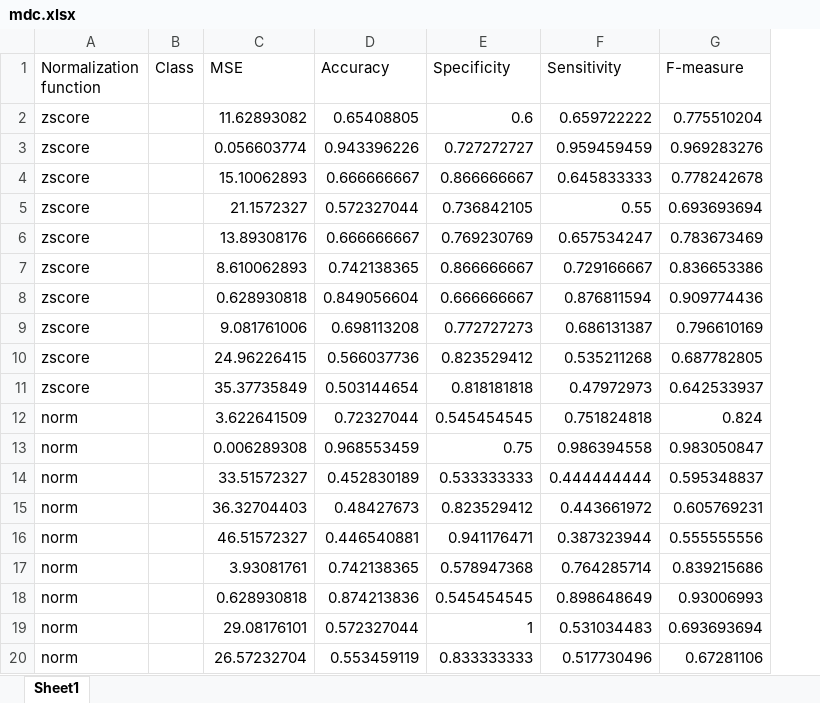
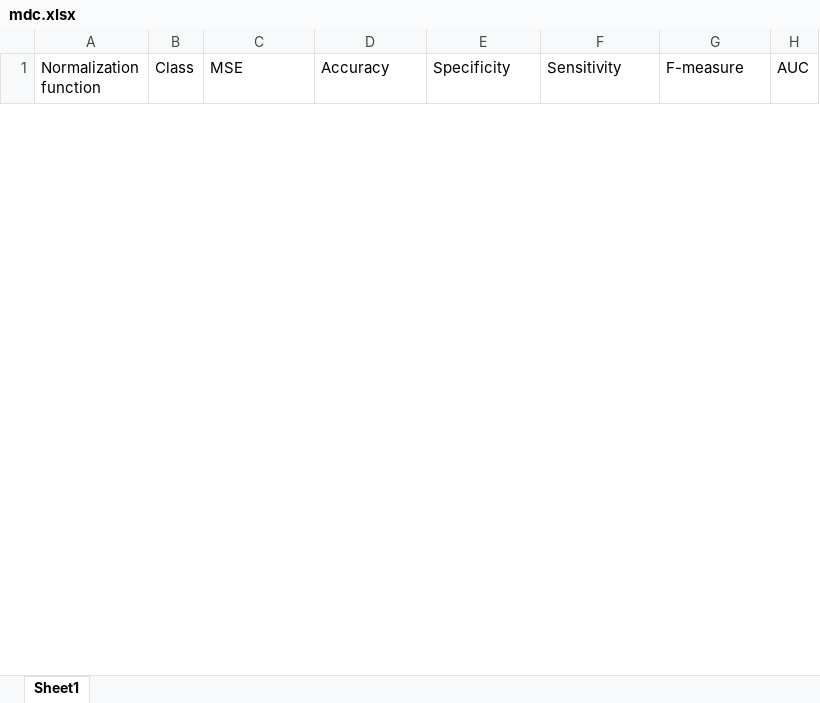
Before and after one commit to smartlord7/MusicGenreRecognizer, an Excel workbook: doc/mdc.xlsx, sheet Sheet1, drawn as a sheet; only a part is shown; values as stored, in another font and other column widths than the file's, no borders; removed rows and columns are numbered as before the commit, all else as after; the diff covers the shown part only; the diff names each change by its address in the sheet, - before the commit and + after, or states it on an @@ line.

```diff
--- a/doc/mdc.xlsx (sheet Sheet1)
+++ b/doc/mdc.xlsx (sheet Sheet1)
+column H (AUC), empty
-row 2: zscore |  | 11.62893082 | 0.65408805 | 0.6 | 0.659722222 | 0.775510204
-row 3: zscore |  | 0.056603774 | 0.943396226 | 0.727272727 | 0.959459459 | 0.969283276
-row 4: zscore |  | 15.10062893 | 0.666666667 | 0.866666667 | 0.645833333 | 0.778242678
-row 5: zscore |  | 21.1572327 | 0.572327044 | 0.736842105 | 0.55 | 0.693693694
-row 6: zscore |  | 13.89308176 | 0.666666667 | 0.769230769 | 0.657534247 | 0.783673469
-row 7: zscore |  | 8.610062893 | 0.742138365 | 0.866666667 | 0.729166667 | 0.836653386
-row 8: zscore |  | 0.628930818 | 0.849056604 | 0.666666667 | 0.876811594 | 0.909774436
-row 9: zscore |  | 9.081761006 | 0.698113208 | 0.772727273 | 0.686131387 | 0.796610169
-row 10: zscore |  | 24.96226415 | 0.566037736 | 0.823529412 | 0.535211268 | 0.687782805
-row 11: zscore |  | 35.37735849 | 0.503144654 | 0.818181818 | 0.47972973 | 0.642533937
-row 12: norm |  | 3.622641509 | 0.72327044 | 0.545454545 | 0.751824818 | 0.824
-row 13: norm |  | 0.006289308 | 0.968553459 | 0.75 | 0.986394558 | 0.983050847
-row 14: norm |  | 33.51572327 | 0.452830189 | 0.533333333 | 0.444444444 | 0.595348837
-row 15: norm |  | 36.32704403 | 0.48427673 | 0.823529412 | 0.443661972 | 0.605769231
-row 16: norm |  | 46.51572327 | 0.446540881 | 0.941176471 | 0.387323944 | 0.555555556
-row 17: norm |  | 3.93081761 | 0.742138365 | 0.578947368 | 0.764285714 | 0.839215686
-row 18: norm |  | 0.628930818 | 0.874213836 | 0.545454545 | 0.898648649 | 0.93006993
-row 19: norm |  | 29.08176101 | 0.572327044 | 1 | 0.531034483 | 0.693693694
-row 20: norm |  | 26.57232704 | 0.553459119 | 0.833333333 | 0.517730496 | 0.67281106
```
Also changed, not shown: 30 added rows and 11 removed rows elsewhere in this sheet, 6 other files.
